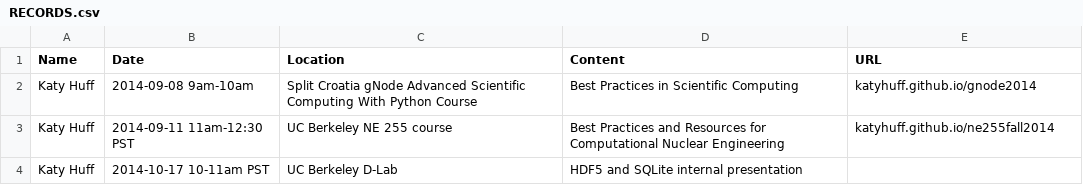
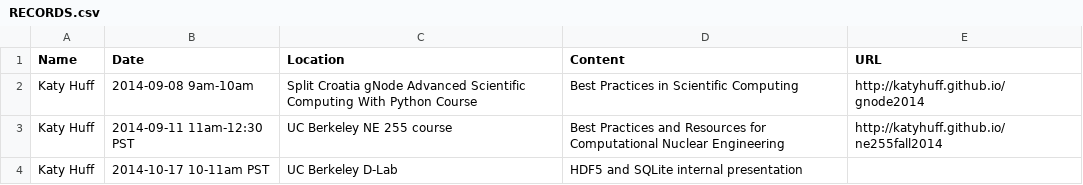
Before and after one commit to BIDS/training-wg, a CSV file: RECORDS.csv, drawn as a sheet.

Commit message:
Reverting removing http://

```diff
--- a/RECORDS.csv
+++ b/RECORDS.csv
@@ -1,4 +1,4 @@
 Name, Date, Location, Content, URL
-Katy Huff, 2014-09-08 9am-10am, Split Croatia gNode Advanced Scientific Computing With Python Course, Best Practices in Scientific Computing,katyhuff.github.io/gnode2014
-Katy Huff, 2014-09-11 11am-12:30 PST, UC Berkeley NE 255 course, Best Practices and Resources for Computational Nuclear Engineering,katyhuff.github.io/ne255fall2014
+Katy Huff, 2014-09-08 9am-10am, Split Croatia gNode Advanced Scientific Computing With Python Course, Best Practices in Scientific Computing,http://katyhuff.github.io/gnode2014
+Katy Huff, 2014-09-11 11am-12:30 PST, UC Berkeley NE 255 course, Best Practices and Resources for Computational Nuclear Engineering,http://katyhuff.github.io/ne255fall2014
 Katy Huff, 2014-10-17 10-11am PST, UC Berkeley D-Lab, HDF5 and SQLite internal presentation,
```
